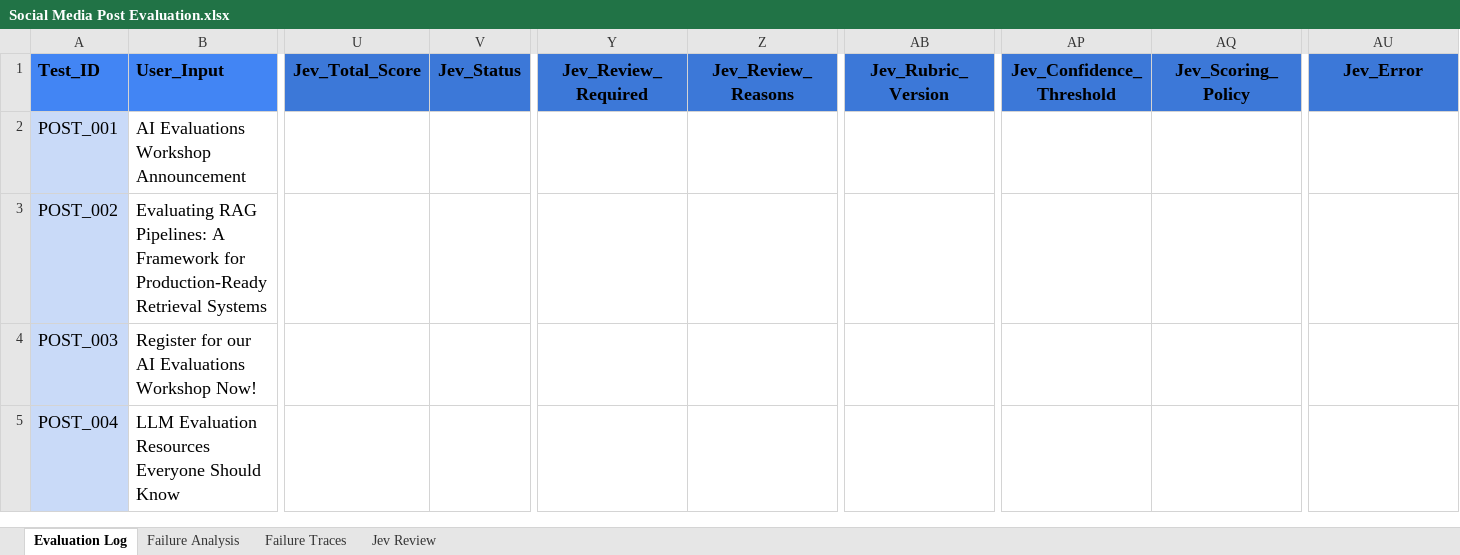
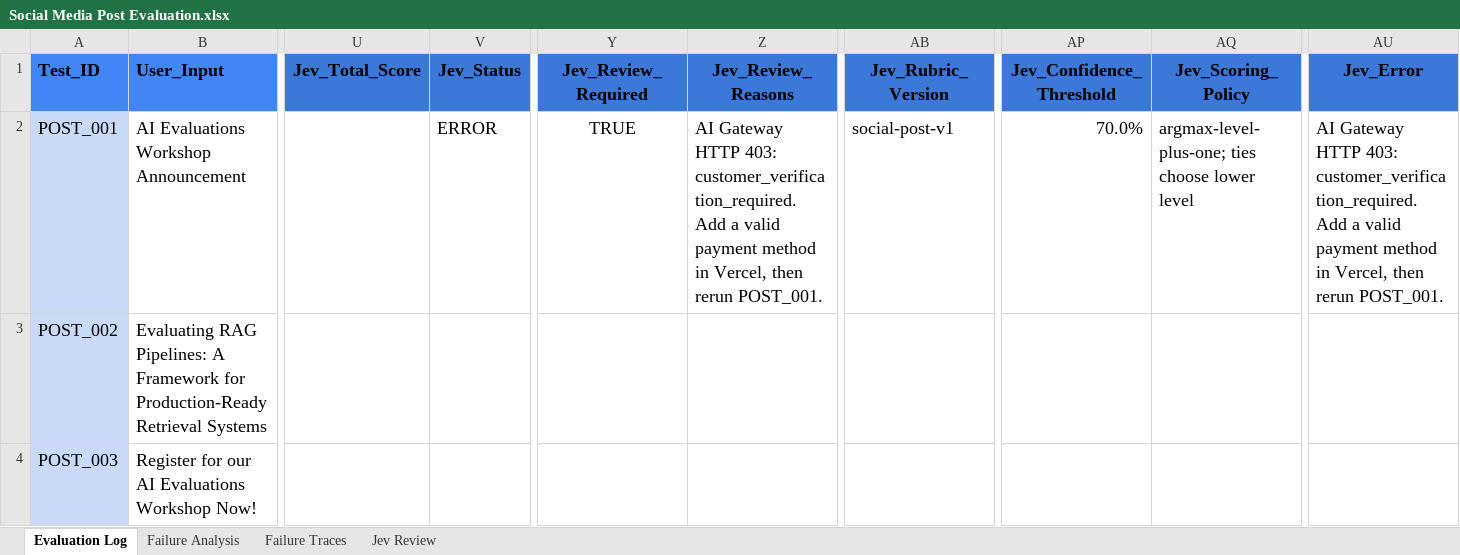
Before and after one commit to The-Gen-Academy/4B-Social-Media-Post-Evaluation, an Excel workbook: Social Media Post Evaluation.xlsx, sheet Evaluation Log, drawn as a sheet; only a part is shown, gaps mark what is left out; the shorter side is filled out with more unchanged rows; values as stored, in another font and other column widths than the file's, no borders; the diff names each change by its address in the sheet, - before the commit and + after, or states it on an @@ line.

Commit message:
Integrate Jev judging through TypeSafe and AI Gateway

```diff
--- a/Social Media Post Evaluation.xlsx (sheet Evaluation Log)
+++ b/Social Media Post Evaluation.xlsx (sheet Evaluation Log)
-V2 (Jev_Status): (empty)
+V2 (Jev_Status): ERROR
-Y2 (Jev_Review_Required): (empty)
+Y2 (Jev_Review_Required): TRUE
-Z2 (Jev_Review_Reasons): (empty)
+Z2 (Jev_Review_Reasons): AI Gateway HTTP 403: customer_verification_required. Add a valid payment method in Vercel, then rerun POST_001.
-AB2 (Jev_Rubric_Version): (empty)
+AB2 (Jev_Rubric_Version): social-post-v1
-AP2 (Jev_Confidence_Threshold): (empty)
+AP2 (Jev_Confidence_Threshold): 70.0%
-AQ2 (Jev_Scoring_Policy): (empty)
+AQ2 (Jev_Scoring_Policy): argmax-level-plus-one; ties choose lower level
-AU2 (Jev_Error): (empty)
+AU2 (Jev_Error): AI Gateway HTTP 403: customer_verification_required. Add a valid payment method in Vercel, then rerun POST_001.
```
Also changed, not shown: sheet Jev Review, 19 other files.
